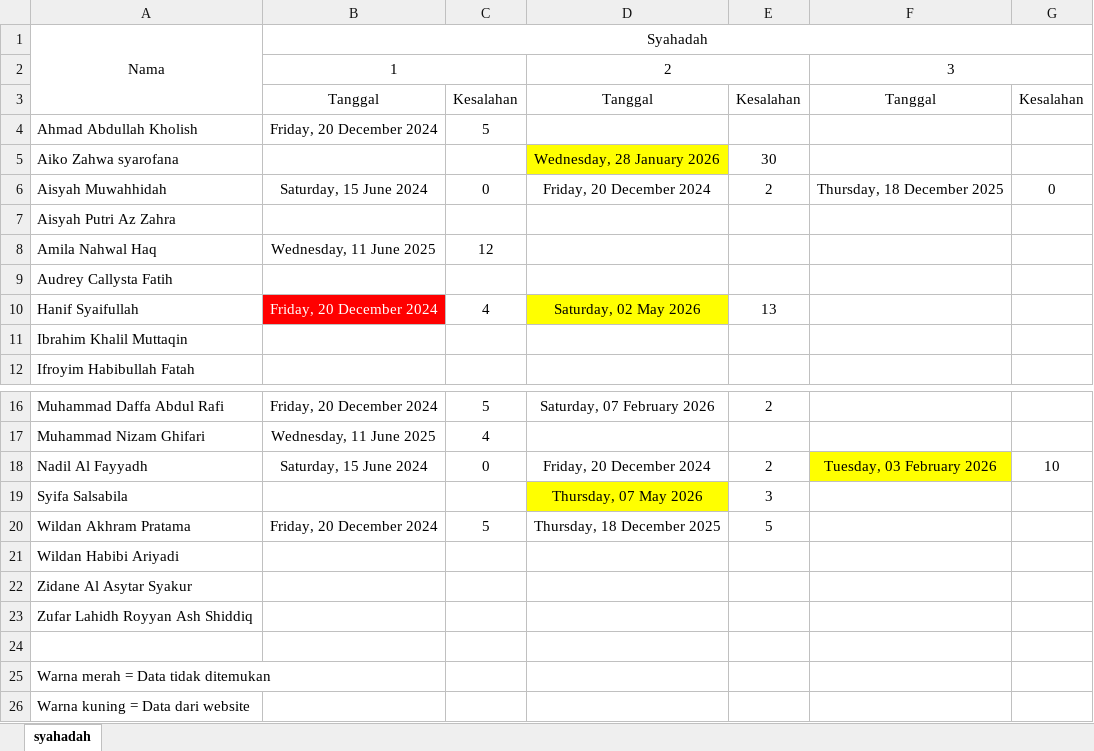
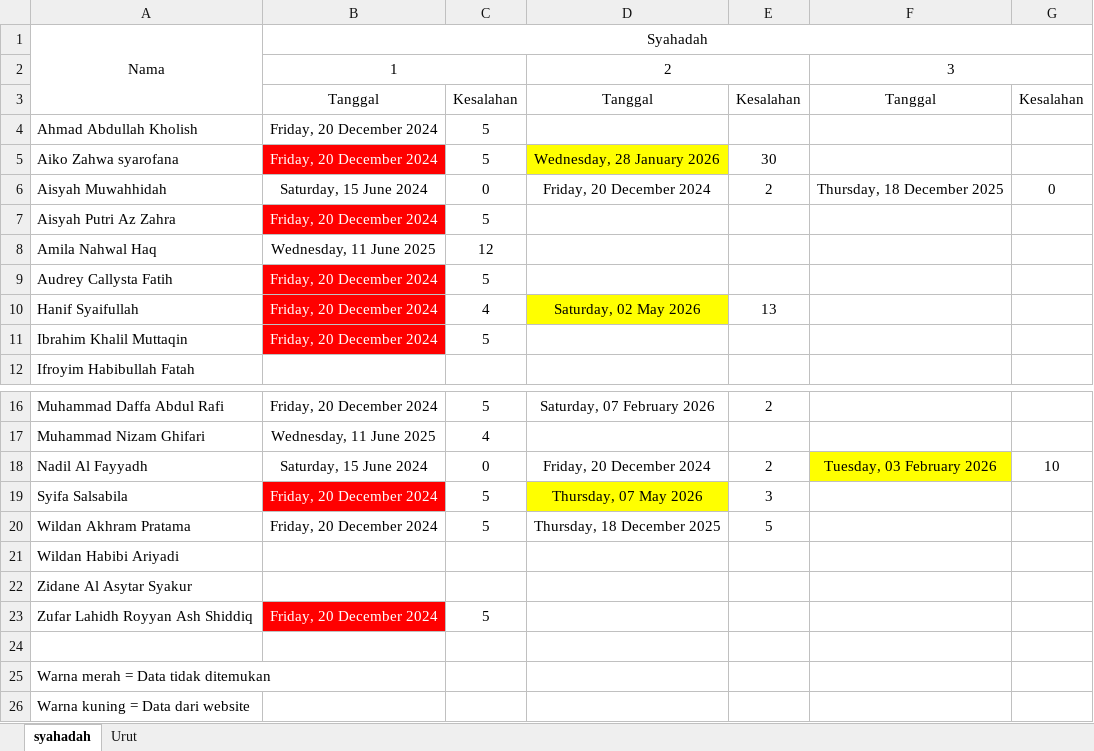
Before and after one commit to mzaini30/syahadah-kelas-3, an Excel workbook: syahadah.xlsx, sheet syahadah, drawn as a sheet; only a part is shown, gaps mark what is left out; values as stored, in another font and other column widths than the file's, no borders; the diff names each change by its address in the sheet, - before the commit and + after, or states it on an @@ line.

```diff
--- a/syahadah.xlsx (sheet syahadah)
+++ b/syahadah.xlsx (sheet syahadah)
+sheet tab: Urut
-B5: (empty)
+B5: Friday, 20 December 2024
-B5 fill: none
+B5 fill: #FF0000
-C5: (empty)
+C5: 5
-B7: (empty)
+B7: Friday, 20 December 2024
-B7 fill: none
+B7 fill: #FF0000
-C7: (empty)
+C7: 5
-B9: (empty)
+B9: Friday, 20 December 2024
-B9 fill: none
+B9 fill: #FF0000
-C9: (empty)
+C9: 5
-B11: (empty)
+B11: Friday, 20 December 2024
-B11 fill: none
+B11 fill: #FF0000
-C11: (empty)
+C11: 5
-B19: (empty)
+B19: Friday, 20 December 2024
-B19 fill: none
+B19 fill: #FF0000
-C19: (empty)
+C19: 5
-B23: (empty)
+B23: Friday, 20 December 2024
-B23 fill: none
+B23 fill: #FF0000
-C23: (empty)
+C23: 5
```
